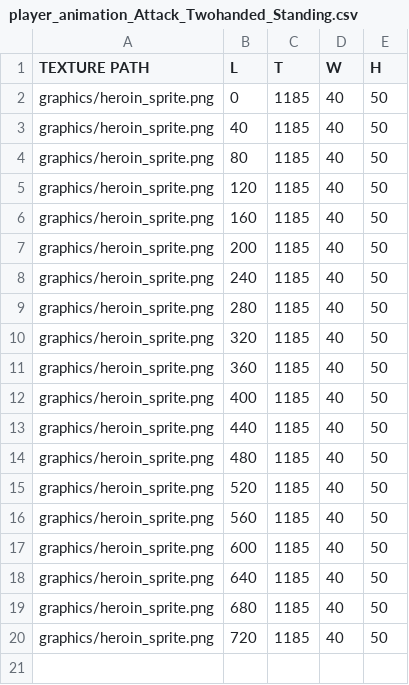
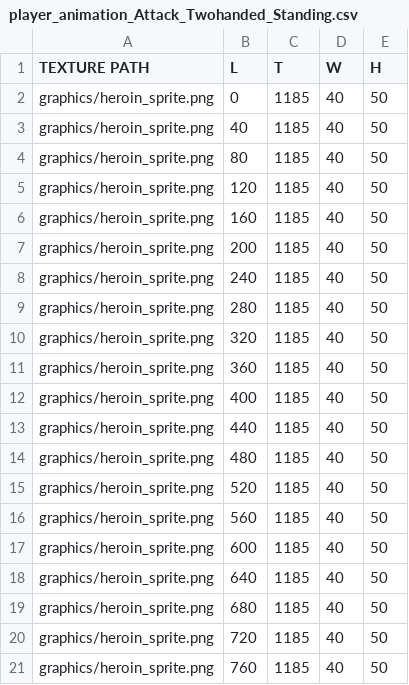
Before and after one commit to Jeonghoon625/SFML_Lost_Ruins, a CSV file: LostRuins/LostRuins-bin/data_tables/animations/player/player_animation_Attack_Twohanded_Standing.csv, drawn as a sheet.

```diff
--- a/LostRuins/LostRuins-bin/data_tables/animations/player/player_animation_Attack_Twohanded_Standing.csv
+++ b/LostRuins/LostRuins-bin/data_tables/animations/player/player_animation_Attack_Twohanded_Standing.csv
@@ -20 +20,2 @@ graphics/heroin_sprite.png,680,1185,40,50
 graphics/heroin_sprite.png,720,1185,40,50
+graphics/heroin_sprite.png,760,1185,40,50
```
Also changed, not shown: LostRuins/LostRuins-bin/data_tables/animations/player/player_animation_clips2.csv, 5 other files.
